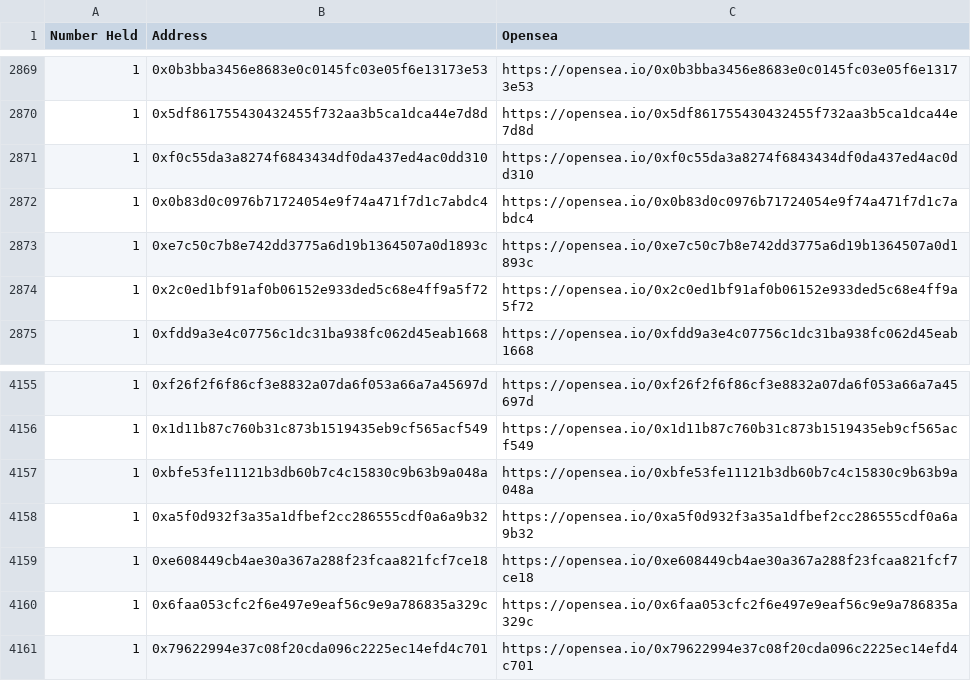
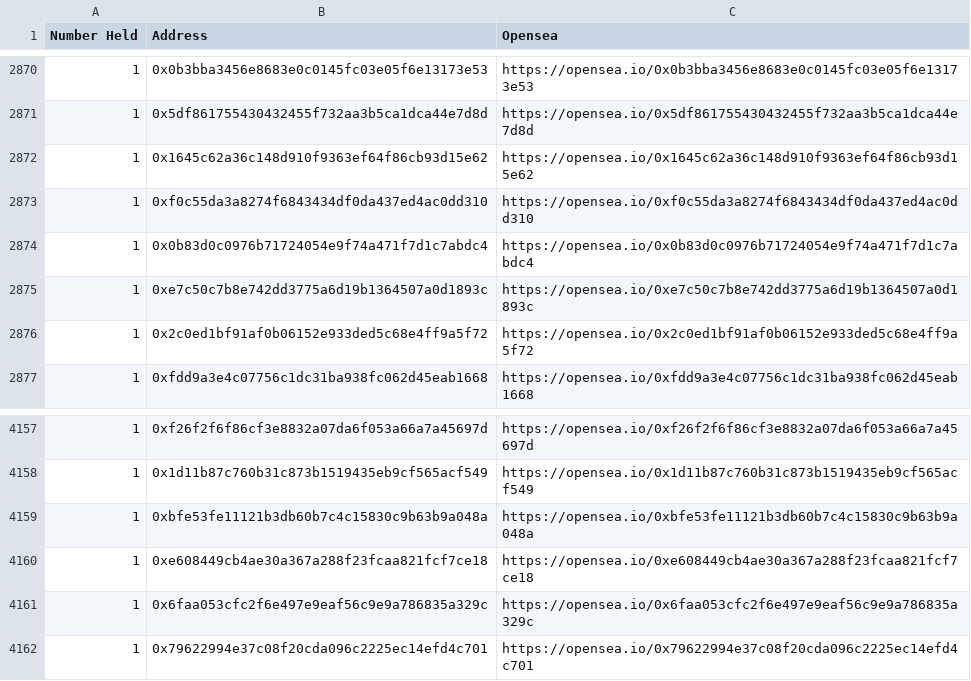
Before and after one commit to msnyder5/20kWords, a CSV file: output/NHLcodes/NNNN/whales.csv, drawn as a sheet; only a part is shown, gaps mark what is left out; removed rows and columns are numbered as before the commit, all else as after; the diff covers the shown part only; the diff names each change by its address in the sheet, - before the commit and + after, or states it on an @@ line.

```diff
--- a/output/NHLcodes/NNNN/whales.csv
+++ b/output/NHLcodes/NNNN/whales.csv
+row 2872: 1 | 0x1645c62a36c148d910f9363ef64f86cb93d15e62 | https://opensea.io/0x1645c62a36c148d910f9363ef64f86cb93d15e62
-row 4158: 1 | 0xa5f0d932f3a35a1dfbef2cc286555cdf0a6a9b32 | https://opensea.io/0xa5f0d932f3a35a1dfbef2cc286555cdf0a6a9b32
```
Also changed, not shown: 3 added rows and 2 removed rows elsewhere in this file, output/24hClub/domains.csv, output/24hClub/whales.csv, 14 other files.
